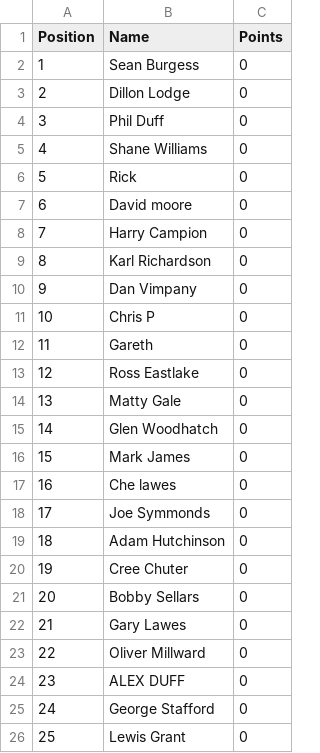
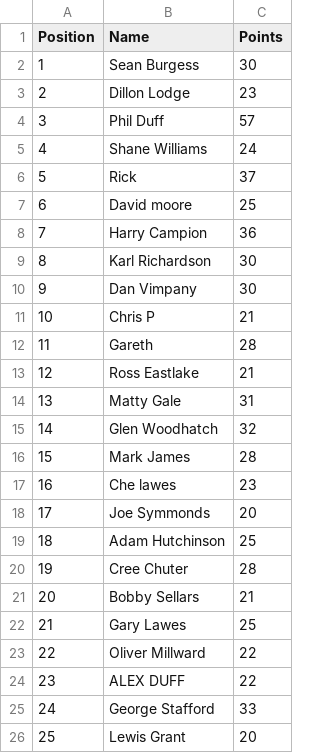
Before and after one commit to DillonLodge/world-cup-predictor, a CSV file: leaderboard.csv, drawn as a sheet.

Commit message:
Update live World Cup leaderboard

```diff
--- a/leaderboard.csv
+++ b/leaderboard.csv
@@ -1,26 +1,26 @@
 Position,Name,Points
-1,Sean Burgess,0
-2,Dillon Lodge,0
-3,Phil Duff,0
-4,Shane Williams,0
-5,Rick,0
-6,David moore,0
-7,Harry Campion,0
-8,Karl Richardson,0
-9,Dan Vimpany,0
-10,Chris P,0
-11,Gareth,0
-12,Ross Eastlake,0
-13,Matty Gale,0
-14,Glen Woodhatch,0
-15,Mark James,0
-16,Che lawes,0
-17,Joe Symmonds,0
-18,Adam Hutchinson,0
-19,Cree Chuter,0
-20,Bobby Sellars,0
-21,Gary Lawes,0
-22,Oliver Millward,0
-23,ALEX DUFF,0
-24,George Stafford,0
-25,Lewis Grant,0
+1,Sean Burgess,30
+2,Dillon Lodge,23
+3,Phil Duff,57
+4,Shane Williams,24
+5,Rick,37
+6,David moore,25
+7,Harry Campion,36
+8,Karl Richardson,30
+9,Dan Vimpany,30
+10,Chris P,21
+11,Gareth,28
+12,Ross Eastlake,21
+13,Matty Gale,31
+14,Glen Woodhatch,32
+15,Mark James,28
+16,Che lawes,23
+17,Joe Symmonds,20
+18,Adam Hutchinson,25
+19,Cree Chuter,28
+20,Bobby Sellars,21
+21,Gary Lawes,25
+22,Oliver Millward,22
+23,ALEX DUFF,22
+24,George Stafford,33
+25,Lewis Grant,20
```
